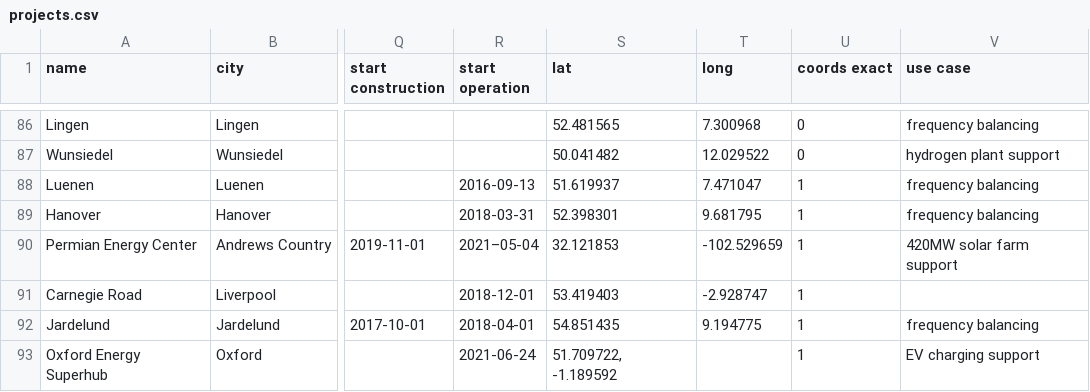
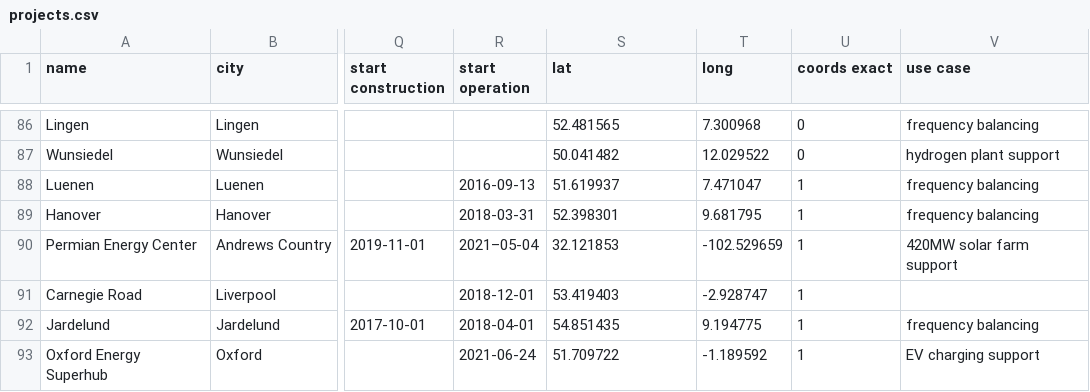
Before and after one commit to lorenz-g/tesla-megapack-tracker, a CSV file: projects.csv, drawn as a sheet; only a part is shown, gaps mark what is left out; the diff names each change by its address in the sheet, - before the commit and + after, or states it on an @@ line.

Commit message:
fix invalid coords

```diff
--- a/projects.csv
+++ b/projects.csv
-S93 (lat): 51.709722, -1.189592
+S93 (lat): 51.709722
-T93 (long): (empty)
+T93 (long): -1.189592
```
Also changed, not shown: 4 other files.
